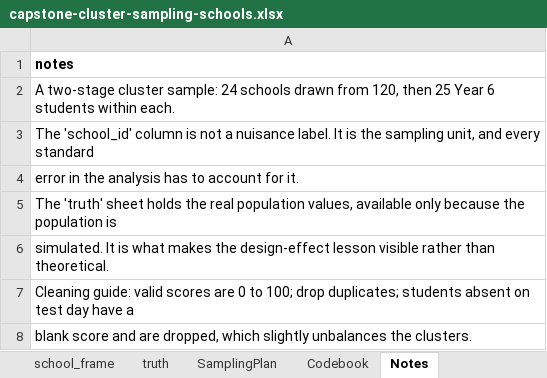
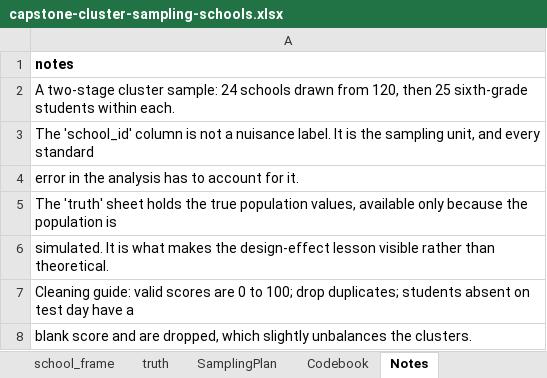
Before and after one commit to johnfisher-ai/Statistics-Data-Science-AI-Visual-Book, an Excel workbook: data/capstone-cluster-sampling-schools.xlsx, sheet Notes, drawn as a sheet; values as stored, in another font and other column widths than the file's, no borders; the diff names each change by its address in the sheet, - before the commit and + after, or states it on an @@ line.

```diff
--- a/data/capstone-cluster-sampling-schools.xlsx (sheet Notes)
+++ b/data/capstone-cluster-sampling-schools.xlsx (sheet Notes)
-A2: …then 25 Year 6 students within…
+A2: …then 25 sixth-grade students within…
-A5: …holds the real population values,…
+A5: …holds the true population values,…
```
Also changed, not shown: sheet SamplingPlan, sheet truth, sheet Codebook, 3 other files.
